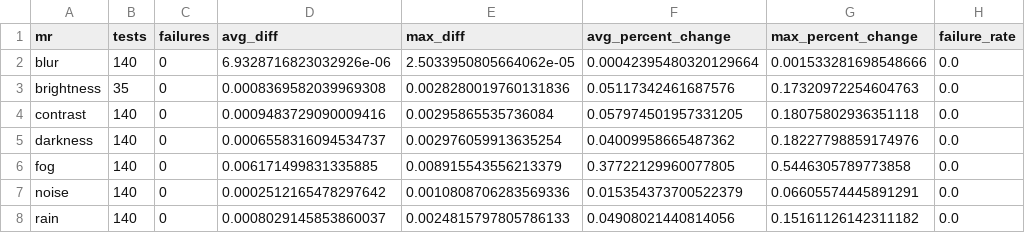
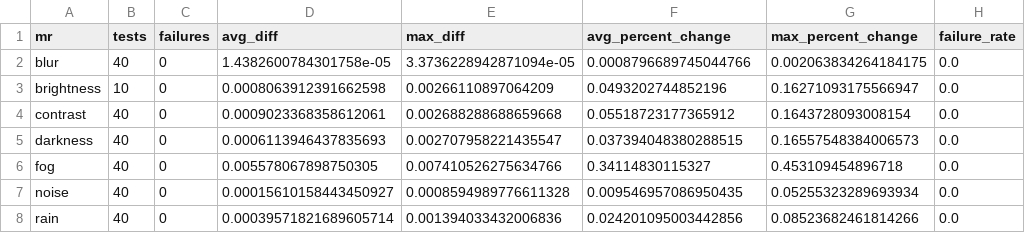
Before and after one commit to CharithManaujayaMUTEC/AutoMR-Framework, a CSV file: results/live_dashboard/dashboard_summary.csv, drawn as a sheet; only a part is shown; the diff covers the shown part only.

Commit message:
new results

```diff
--- a/results/live_dashboard/dashboard_summary.csv
+++ b/results/live_dashboard/dashboard_summary.csv
@@ -1,8 +1,8 @@
 mr,tests,failures,avg_diff,max_diff,avg_percent_change,max_percent_change,failure_rate
-blur,140,0,6.9328716823032926e-06,2.5033950805664062e-05,0.00042395480320129664,0.001533281698548666,0.0
-brightness,35,0,0.0008369582039969308,0.0028280019760131836,0.05117342461687576,0.17320972254604763,0.0
-contrast,140,0,0.0009483729090009416,0.00295865535736084,0.057974501957331205,0.18075802936351118,0.0
-darkness,140,0,0.0006558316094534737,0.002976059913635254,0.04009958665487362,0.18227798859174976,0.0
-fog,140,0,0.006171499831335885,0.008915543556213379,0.37722129960077805,0.5446305789773858,0.0
-noise,140,0,0.0002512165478297642,0.0010808706283569336,0.015354373700522379,0.06605574445891291,0.0
-rain,140,0,0.0008029145853860037,0.0024815797805786133,0.04908021440814056,0.15161126142311182,0.0
+blur,40,0,1.4382600784301758e-05,3.3736228942871094e-05,0.0008796689745044766,0.002063834264184175,0.0
+brightness,10,0,0.0008063912391662598,0.00266110897064209,0.0493202744852196,0.16271093175566947,0.0
+contrast,40,0,0.0009023368358612061,0.002688288688659668,0.05518723177365912,0.1643728093008154,0.0
+darkness,40,0,0.0006113946437835693,0.002707958221435547,0.037394048380288515,0.16557548384006573,0.0
+fog,40,0,0.005578067898750305,0.007410526275634766,0.34114830115327,0.453109454896718,0.0
+noise,40,0,0.00015610158443450927,0.0008594989776611328,0.009546957086950435,0.05255323289693934,0.0
+rain,40,0,0.00039571821689605714,0.001394033432006836,0.024201095003442856,0.08523682461814266,0.0
```
Also changed, not shown: 20 edited cells elsewhere in this file, 1 other file.
